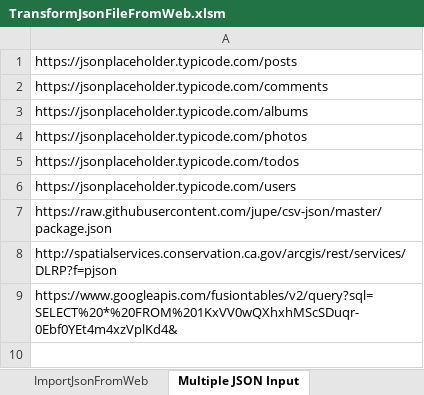
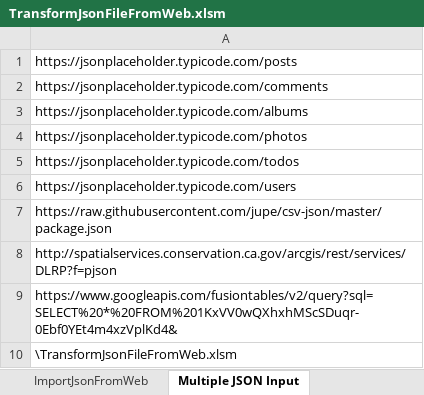
Before and after one commit to VBA-tools/VBA-JSON, an Excel workbook: TransformJsonDataToSheetsExample/TransformJsonFileFromWeb.xlsm, sheet Multiple JSON Input, drawn as a sheet; values as stored, in another font and other column widths than the file's, no borders; the diff names each change by its address in the sheet, - before the commit and + after, or states it on an @@ line.

```diff
--- a/TransformJsonDataToSheetsExample/TransformJsonFileFromWeb.xlsm (sheet Multiple JSON Input)
+++ b/TransformJsonDataToSheetsExample/TransformJsonFileFromWeb.xlsm (sheet Multiple JSON Input)
+row 10: \TransformJsonFileFromWeb.xlsm
```
Also changed, not shown: sheet ImportJsonFromWeb, charts or pictures, 2 other files.
